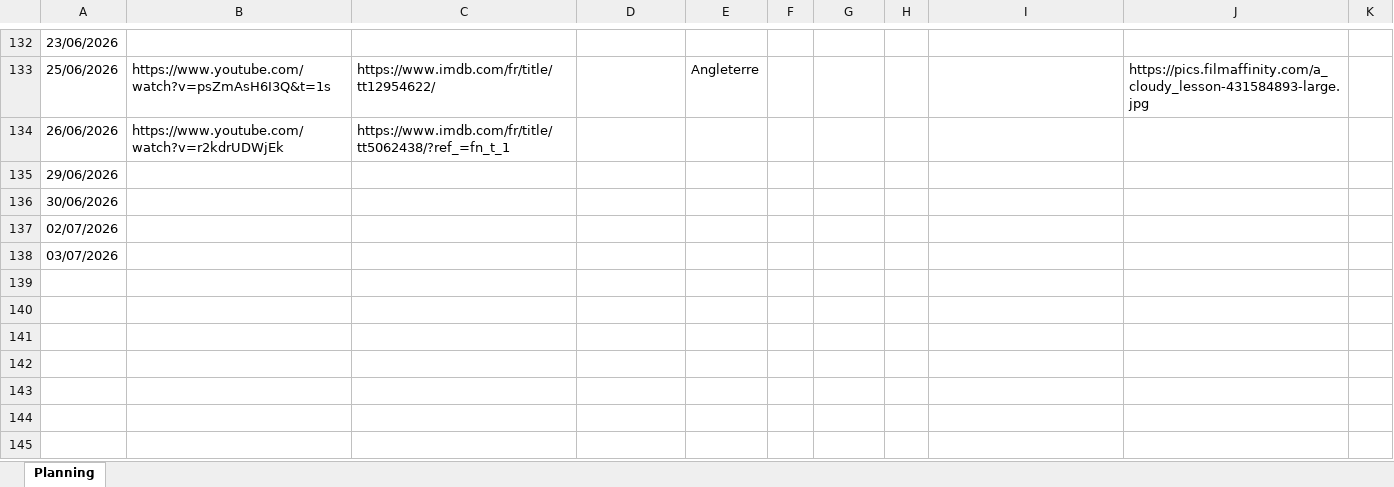
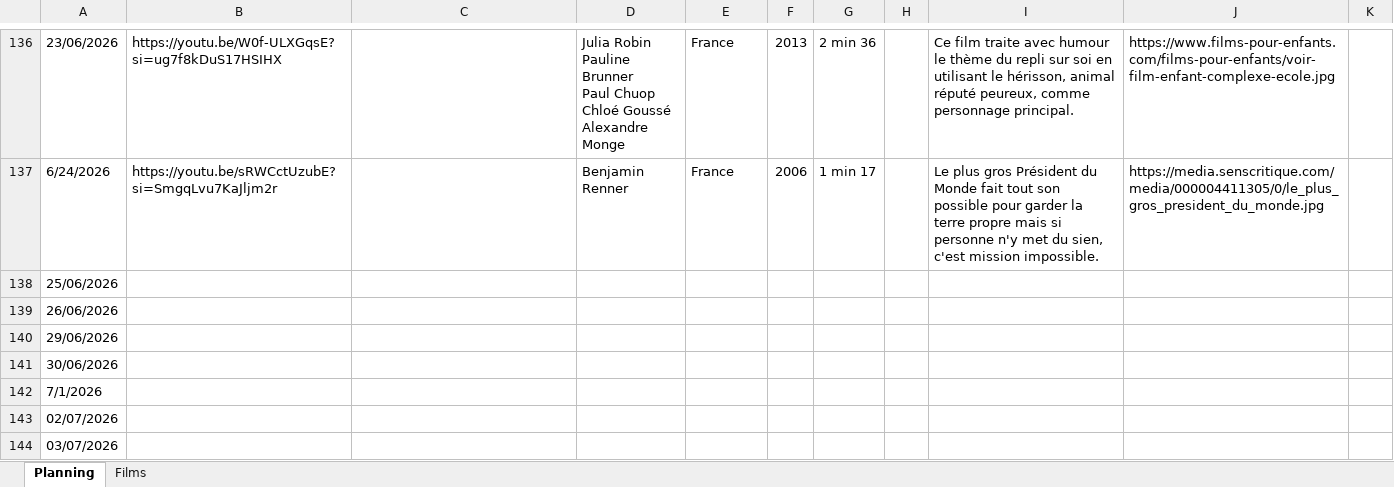
Before and after one commit to ptijim/cineclasse, an Excel workbook: film.xlsx, sheet Planning, drawn as a sheet; only a part is shown, gaps mark what is left out; values as stored, in another font and other column widths than the file's, no borders; addresses are those after the commit; ↵ is a line break in a cell; the diff covers the shown part only; the diff names each change by its address in the sheet, - before the commit and + after, or states it on an @@ line.

```diff
--- a/film.xlsx (sheet Planning)
+++ b/film.xlsx (sheet Planning)
+sheet tab: Films
-B136: (empty)
+B136: https://youtu.be/W0f-ULXGqsE?si=ug7f8kDuS17HSIHX
-D136: (empty)
+D136: Julia Robin ↵ Pauline Brunner ↵ Paul Chuop ↵ Chloé Goussé ↵ Alexandre Monge
-E136: (empty)
+E136: France
-F136: (empty)
+F136: 2013
-G136: (empty)
+G136: 2 min 36
-I136: (empty)
+I136: Ce film traite avec humour le thème du repli sur soi en utilisant le hérisson, animal réputé peureux, comme personnage principal.
-J136: (empty)
+J136: https://www.films-pour-enfants.com/films-pour-enfants/voir-film-enfant-complexe-ecole.jpg
+row 137: 6/24/2026 | https://youtu.be/sRWCctUzubE?si=SmgqLvu7KaJljm2r |  | Benjamin Renner | France | 2006 | 1 min 17 |  | Le plus gros Président du Monde fait tout son possible pour garder la terre propre mais si personne n'y met du sien, c'est mission impossible. | https://media.senscritique.com/media/000004411305/0/le_plus_gros_president_du_monde.jpg
-B138: https://www.youtube.com/watch?v=psZmAsH6I3Q&t=1s
+B138: (empty)
-C138: https://www.imdb.com/fr/title/tt12954622/
+C138: (empty)
-E138: Angleterre
+E138: (empty)
-J138: https://pics.filmaffinity.com/a_cloudy_lesson-431584893-large.jpg
+J138: (empty)
-B139: https://www.youtube.com/watch?v=r2kdrUDWjEk
+B139: (empty)
-C139: https://www.imdb.com/fr/title/tt5062438/?ref_=fn_t_1
+C139: (empty)
+row 142: 7/1/2026
```
Also changed, not shown: 4 added rows, 83 edited cells and cell formats elsewhere in this sheet.
